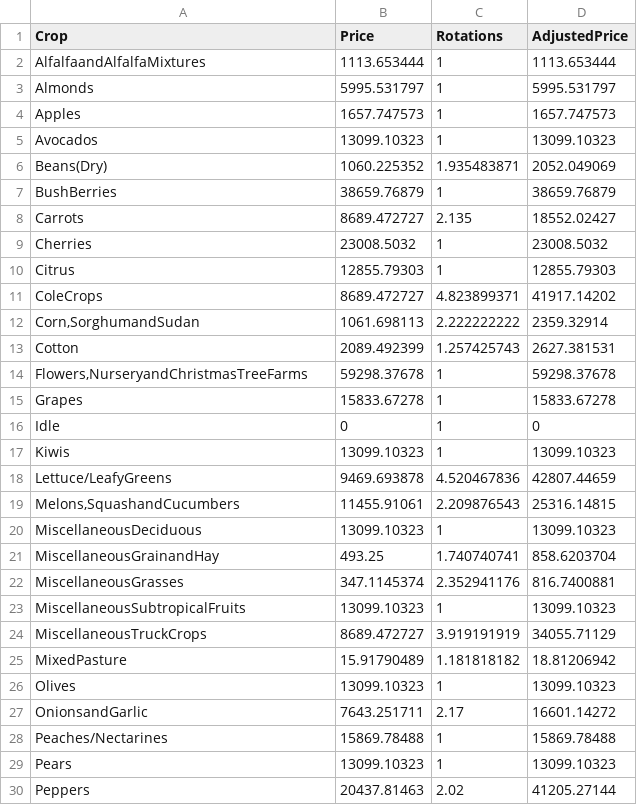
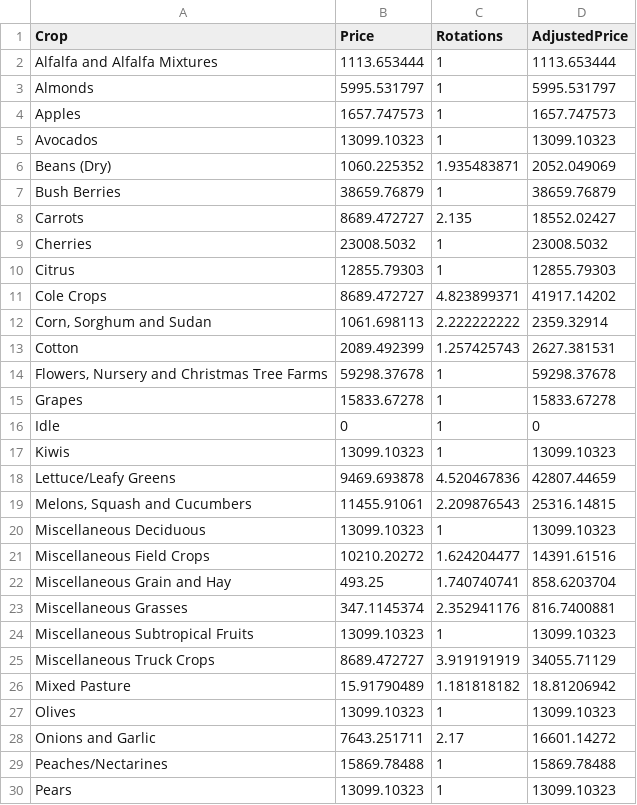
Before and after one commit to eanderson-ei/cv-mbom, a CSV file: data/crop_price.csv, drawn as a sheet; only a part is shown; the shorter side is filled out with more unchanged rows; the diff covers the shown part only.

```diff
--- a/data/crop_price.csv
+++ b/data/crop_price.csv
@@ -1,3 +1,3 @@
 Crop,Price,Rotations,AdjustedPrice
-AlfalfaandAlfalfaMixtures,1113.653444,1,1113.653444
+Alfalfa and Alfalfa Mixtures,1113.653444,1,1113.653444
 Almonds,5995.531797,1,5995.531797
@@ -5,4 +5,4 @@ Apples,1657.747573,1,1657.747573
 Avocados,13099.10323,1,13099.10323
-Beans(Dry),1060.225352,1.935483871,2052.049069
-BushBerries,38659.76879,1,38659.76879
+Beans (Dry),1060.225352,1.935483871,2052.049069
+Bush Berries,38659.76879,1,38659.76879
 Carrots,8689.472727,2.135,18552.02427
@@ -10,6 +10,6 @@ Cherries,23008.5032,1,23008.5032
 Citrus,12855.79303,1,12855.79303
-ColeCrops,8689.472727,4.823899371,41917.14202
-"Corn,SorghumandSudan",1061.698113,2.222222222,2359.32914
+Cole Crops,8689.472727,4.823899371,41917.14202
+"Corn, Sorghum and Sudan",1061.698113,2.222222222,2359.32914
 Cotton,2089.492399,1.257425743,2627.381531
-"Flowers,NurseryandChristmasTreeFarms",59298.37678,1,59298.37678
+"Flowers, Nursery and Christmas Tree Farms",59298.37678,1,59298.37678
 Grapes,15833.67278,1,15833.67278
@@ -17,12 +17,13 @@ Idle,0,1,0
 Kiwis,13099.10323,1,13099.10323
-Lettuce/LeafyGreens,9469.693878,4.520467836,42807.44659
-"Melons,SquashandCucumbers",11455.91061,2.209876543,25316.14815
-MiscellaneousDeciduous,13099.10323,1,13099.10323
-MiscellaneousGrainandHay,493.25,1.740740741,858.6203704
-MiscellaneousGrasses,347.1145374,2.352941176,816.7400881
-MiscellaneousSubtropicalFruits,13099.10323,1,13099.10323
-MiscellaneousTruckCrops,8689.472727,3.919191919,34055.71129
-MixedPasture,15.91790489,1.181818182,18.81206942
+Lettuce/Leafy Greens,9469.693878,4.520467836,42807.44659
+"Melons, Squash and Cucumbers",11455.91061,2.209876543,25316.14815
+Miscellaneous Deciduous,13099.10323,1,13099.10323
+Miscellaneous Field Crops,10210.20272,1.624204477,14391.61516
+Miscellaneous Grain and Hay,493.25,1.740740741,858.6203704
+Miscellaneous Grasses,347.1145374,2.352941176,816.7400881
+Miscellaneous Subtropical Fruits,13099.10323,1,13099.10323
+Miscellaneous Truck Crops,8689.472727,3.919191919,34055.71129
+Mixed Pasture,15.91790489,1.181818182,18.81206942
 Olives,13099.10323,1,13099.10323
-OnionsandGarlic,7643.251711,2.17,16601.14272
+Onions and Garlic,7643.251711,2.17,16601.14272
 Peaches/Nectarines,15869.78488,1,15869.78488
```
Also changed, not shown: 1 added row and 3 edited cells elsewhere in this file, data/crop_water.csv, data/crop_x.csv, 13 other files.
